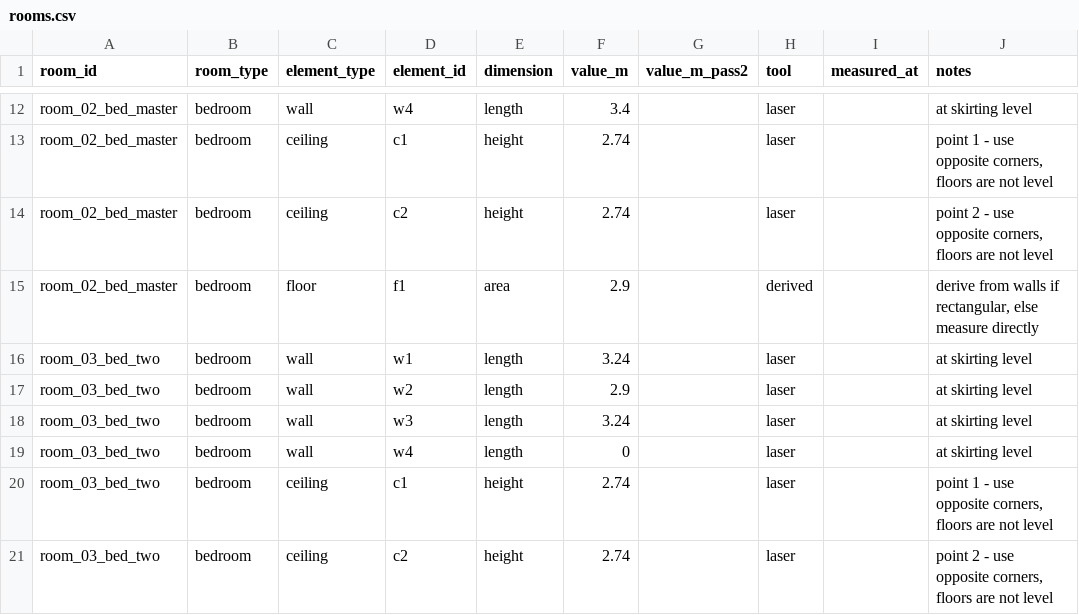
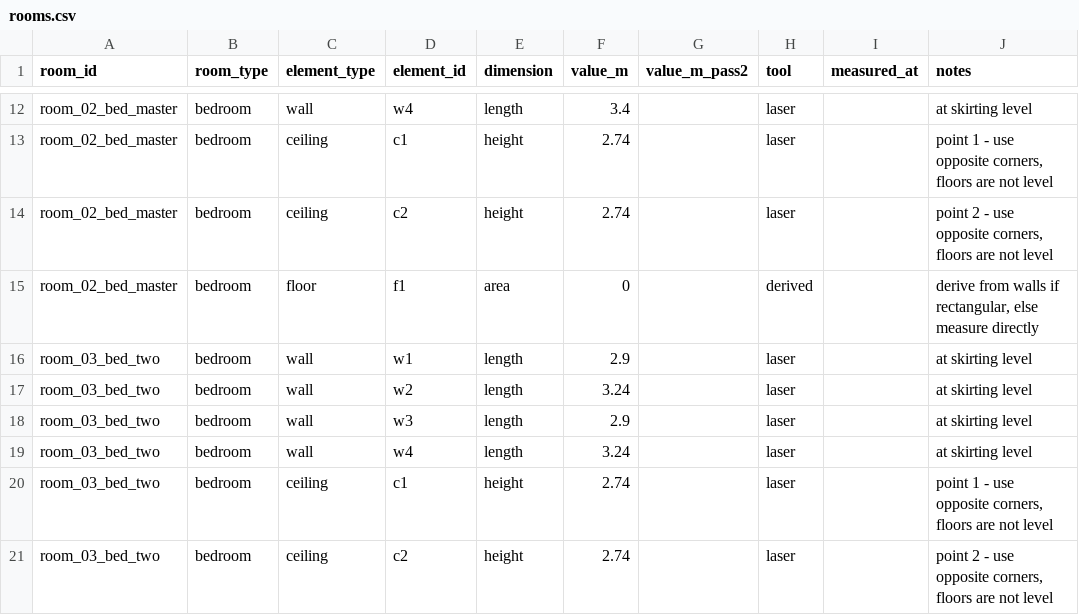
Before and after one commit to Satyampatil513/cozmo_ai, a CSV file: benchmark/ground_truth/rooms.csv, drawn as a sheet; only a part is shown, gaps mark what is left out.

```diff
--- a/benchmark/ground_truth/rooms.csv
+++ b/benchmark/ground_truth/rooms.csv
@@ -14,7 +14,7 @@ room_02_bed_master,bedroom,ceiling,c1,height,2.74,,laser,,"point 1 - use opposit
 room_02_bed_master,bedroom,ceiling,c2,height,2.74,,laser,,"point 2 - use opposite corners, floors are not level"
-room_02_bed_master,bedroom,floor,f1,area,2.9,,derived,,"derive from walls if rectangular, else measure directly"
-room_03_bed_two,bedroom,wall,w1,length,3.24,,laser,,at skirting level
-room_03_bed_two,bedroom,wall,w2,length,2.9,,laser,,at skirting level
-room_03_bed_two,bedroom,wall,w3,length,3.24,,laser,,at skirting level
-room_03_bed_two,bedroom,wall,w4,length,0,,laser,,at skirting level
+room_02_bed_master,bedroom,floor,f1,area,0,,derived,,"derive from walls if rectangular, else measure directly"
+room_03_bed_two,bedroom,wall,w1,length,2.9,,laser,,at skirting level
+room_03_bed_two,bedroom,wall,w2,length,3.24,,laser,,at skirting level
+room_03_bed_two,bedroom,wall,w3,length,2.9,,laser,,at skirting level
+room_03_bed_two,bedroom,wall,w4,length,3.24,,laser,,at skirting level
 room_03_bed_two,bedroom,ceiling,c1,height,2.74,,laser,,"point 1 - use opposite corners, floors are not level"
```
Also changed, not shown: 3 other files.
